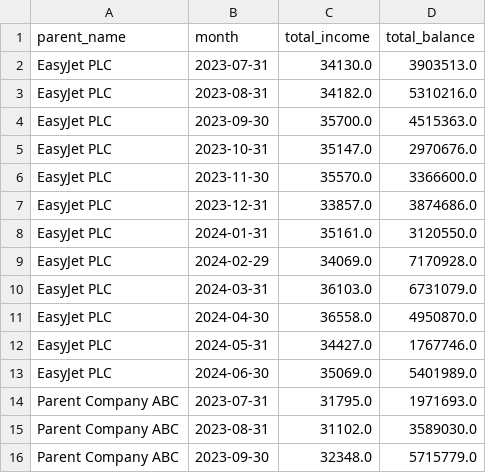
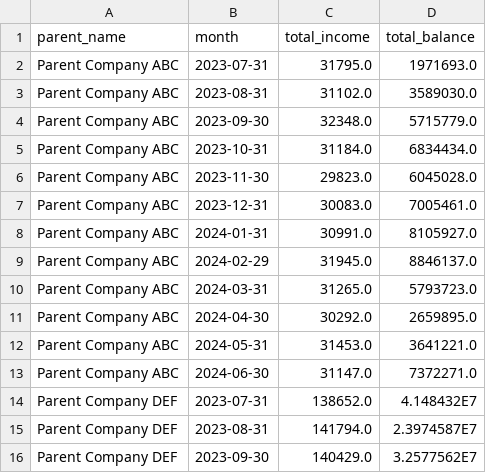
Before and after one commit to sfong8/genAI_streamlit, a CSV file: results/f5f63e25-5249-44d7-b594-cbf5f9eb70a6.csv, drawn as a sheet; only a part is shown; the shorter side is filled out with more unchanged rows.

```diff
--- a/results/f5f63e25-5249-44d7-b594-cbf5f9eb70a6.csv
+++ b/results/f5f63e25-5249-44d7-b594-cbf5f9eb70a6.csv
@@ -1,14 +1,2 @@
 "parent_name","month","total_income","total_balance"
-"EasyJet PLC","2023-07-31","34130.0","3903513.0"
-"EasyJet PLC","2023-08-31","34182.0","5310216.0"
-"EasyJet PLC","2023-09-30","35700.0","4515363.0"
-"EasyJet PLC","2023-10-31","35147.0","2970676.0"
-"EasyJet PLC","2023-11-30","35570.0","3366600.0"
-"EasyJet PLC","2023-12-31","33857.0","3874686.0"
-"EasyJet PLC","2024-01-31","35161.0","3120550.0"
-"EasyJet PLC","2024-02-29","34069.0","7170928.0"
-"EasyJet PLC","2024-03-31","36103.0","6731079.0"
-"EasyJet PLC","2024-04-30","36558.0","4950870.0"
-"EasyJet PLC","2024-05-31","34427.0","1767746.0"
-"EasyJet PLC","2024-06-30","35069.0","5401989.0"
 "Parent Company ABC","2023-07-31","31795.0","1971693.0"
```
Also changed, not shown: results/844526a2-dbb7-4dc1-abdc-6f7ac063ce8f.csv, results/a575d7b6-1b13-4d7b-ab57-0195477b1686.csv, 3 other files.
